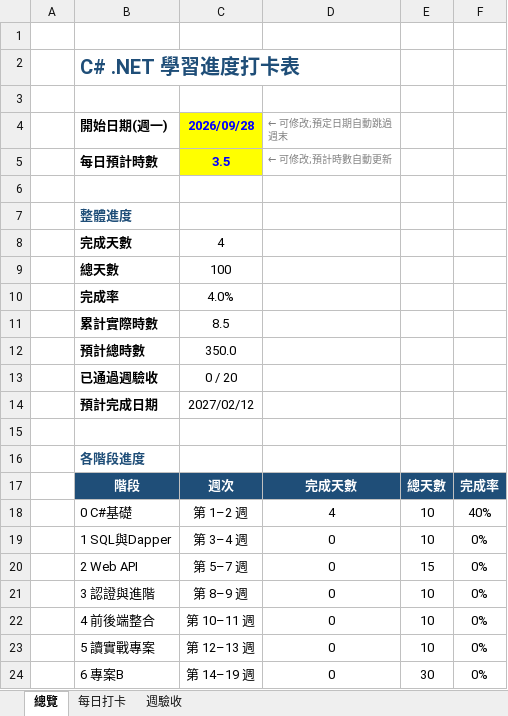
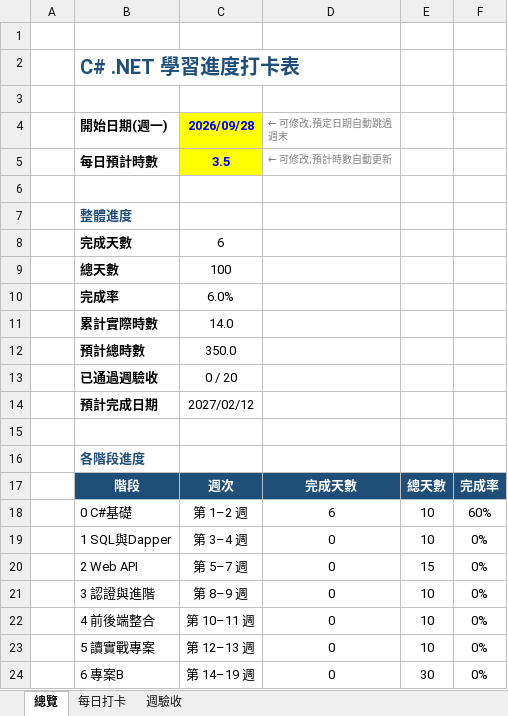
Before and after one commit to HsinTiLin/Learn, an Excel workbook: 學習進度打卡表.xlsx, sheet 總覽, drawn as a sheet; only a part is shown; values as stored, in another font and other column widths than the file's, no borders; conditional formats not drawn; the diff names each change by its address in the sheet, - before the commit and + after, or states it on an @@ line.

```diff
--- a/學習進度打卡表.xlsx (sheet 總覽)
+++ b/學習進度打卡表.xlsx (sheet 總覽)
-C8 (2026/09/28): 4
+C8 (2026/09/28): 6
-C10 (2026/09/28): 4.0%
+C10 (2026/09/28): 6.0%
-C11 (2026/09/28): 8.5
+C11 (2026/09/28): 14.0
-D18 (← 可修改;預定日期自動跳過週末): 4
+D18 (← 可修改;預定日期自動跳過週末): 6
-F18: 40%
+F18: 60%
```
Also changed, not shown: sheet 每日打卡, 5 other files.
